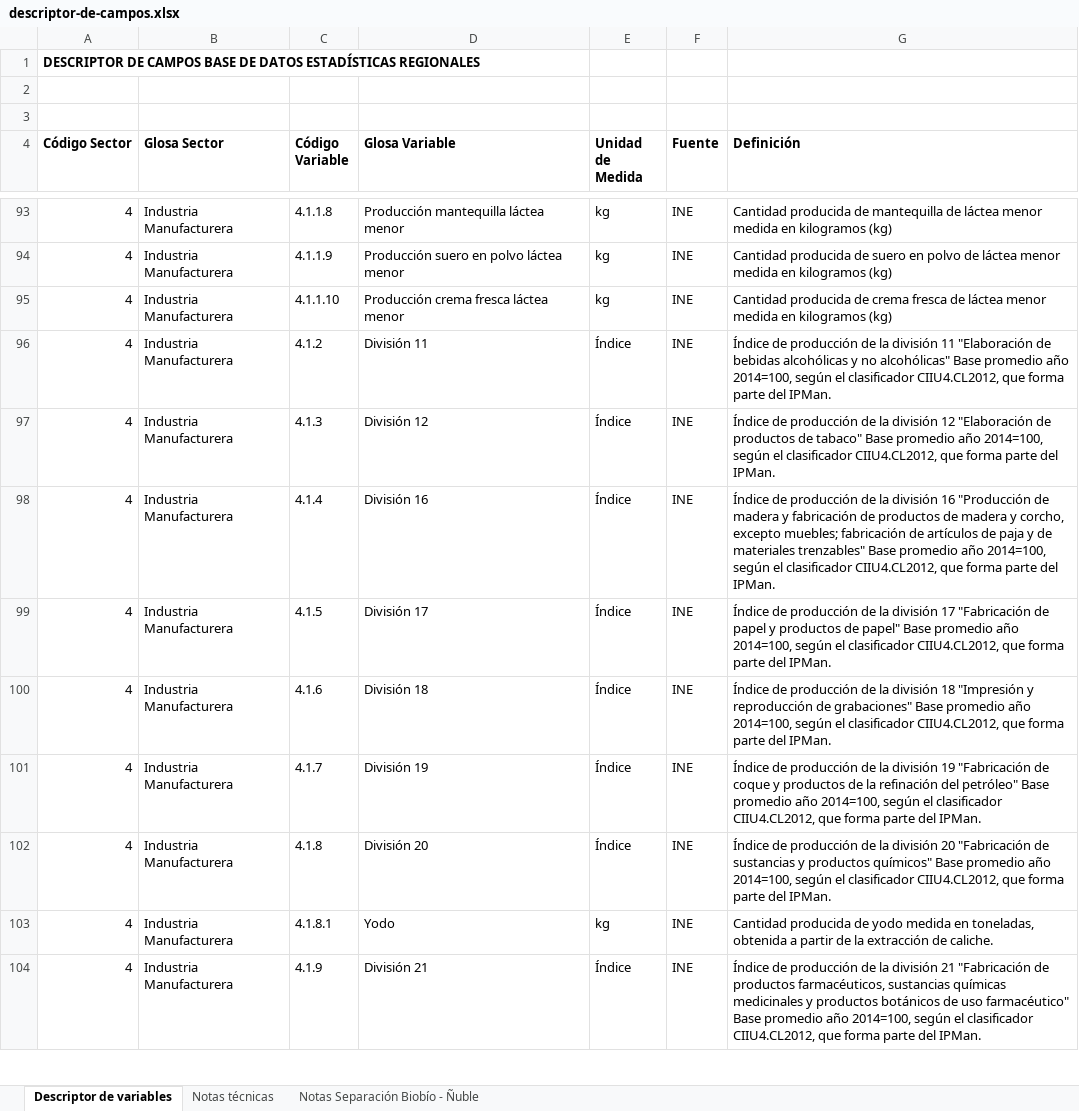
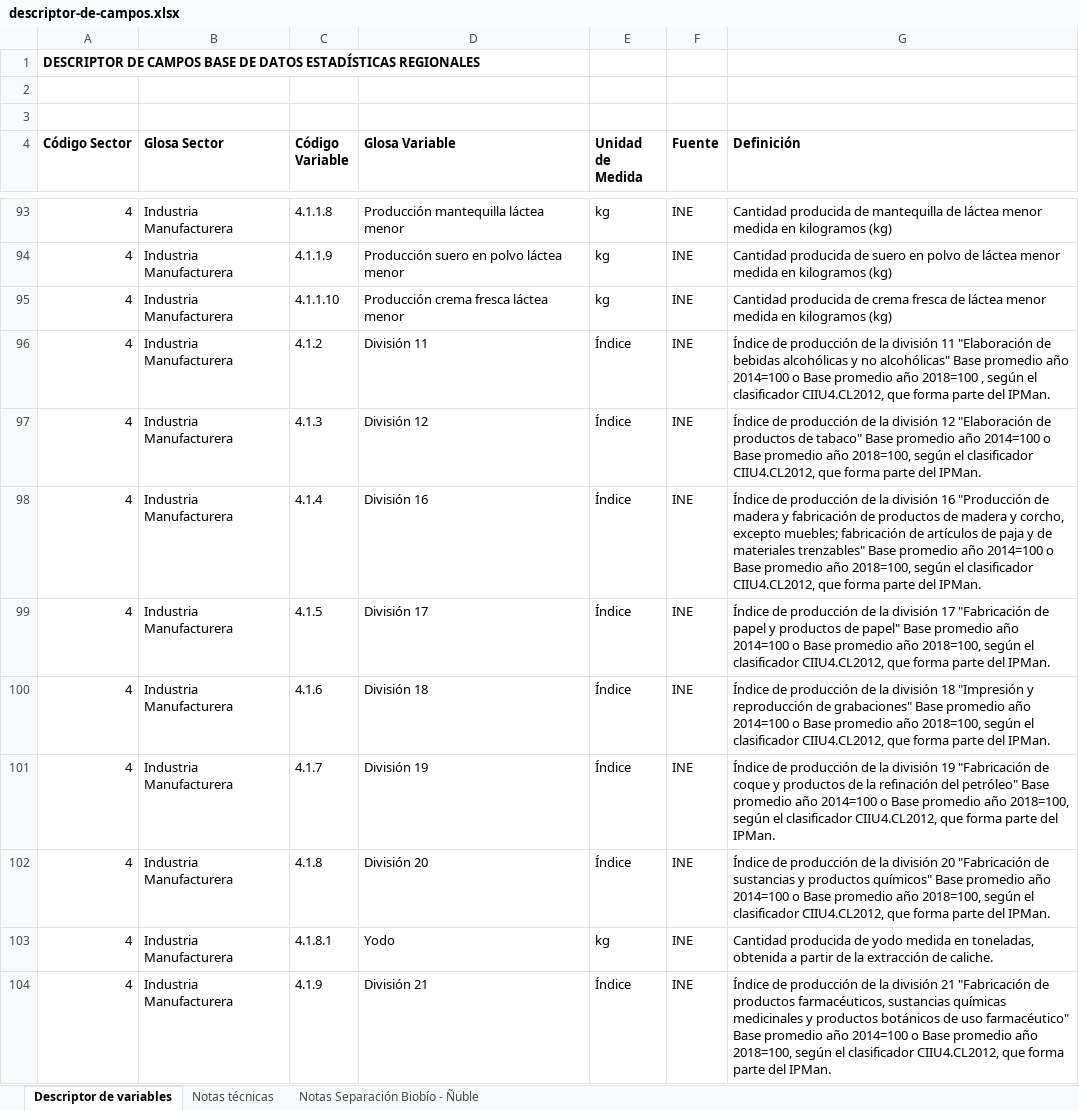
Before and after one commit to Sud-Austral/EstadisticasRegionales, an Excel workbook: Estadísticas Regionales/descriptor-de-campos.xlsx, sheet Descriptor de variables, drawn as a sheet; only a part is shown, gaps mark what is left out; values as stored, in another font and other column widths than the file's, no borders; the diff covers the shown part only; the diff names each change by its address in the sheet, - before the commit and + after, or states it on an @@ line.

```diff
--- a/Estadísticas Regionales/descriptor-de-campos.xlsx (sheet Descriptor de variables)
+++ b/Estadísticas Regionales/descriptor-de-campos.xlsx (sheet Descriptor de variables)
-G96 (Definición): …promedio año 2014=100, según el…
+G96 (Definición): …promedio año 2014=100 o Base promedio año 2018=100 , según el…
-G97 (Definición): …promedio año 2014=100, según el…
+G97 (Definición): …promedio año 2014=100 o Base promedio año 2018=100, según el…
-G98 (Definición): …promedio año 2014=100, según el…
+G98 (Definición): …promedio año 2014=100 o Base promedio año 2018=100, según el…
-G99 (Definición): …promedio año 2014=100, según el…
+G99 (Definición): …promedio año 2014=100 o Base promedio año 2018=100, según el…
-G100 (Definición): …promedio año 2014=100, según el…
+G100 (Definición): …promedio año 2014=100 o Base promedio año 2018=100, según el…
-G101 (Definición): …promedio año 2014=100, según el…
+G101 (Definición): …promedio año 2014=100 o Base promedio año 2018=100, según el…
-G102 (Definición): …promedio año 2014=100, según el…
+G102 (Definición): …promedio año 2014=100 o Base promedio año 2018=100, según el…
-G104 (Definición): …promedio año 2014=100, según el…
+G104 (Definición): …promedio año 2014=100 o Base promedio año 2018=100, según el…
```
Also changed, not shown: 11 edited cells elsewhere in this sheet, sheet Notas técnicas, sheet Notas Separación Biobío - Ñuble.
